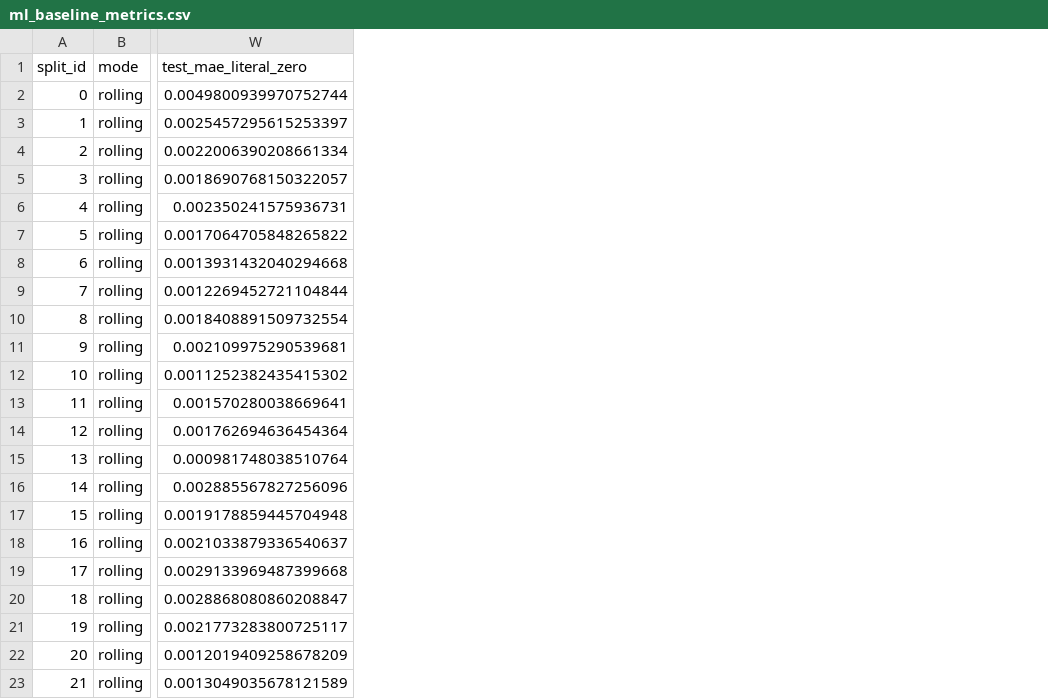
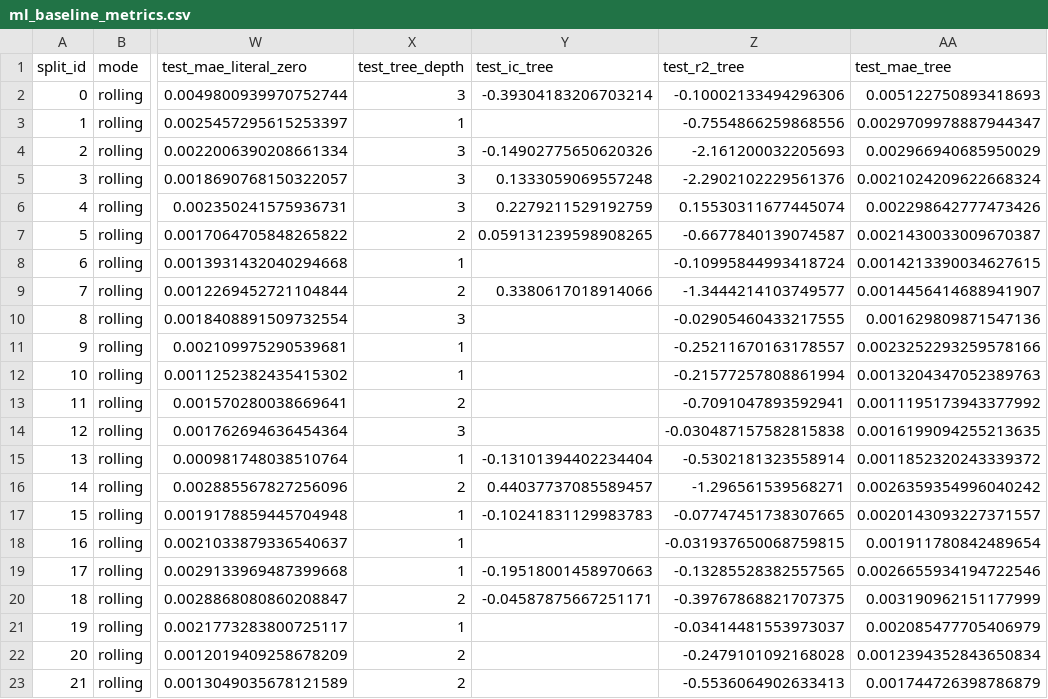
Before and after one commit to INNOCUITY/chinadebt, a CSV file: reports/ml_baseline_metrics.csv, drawn as a sheet; only a part is shown, gaps mark what is left out; the diff names each change by its address in the sheet, - before the commit and + after, or states it on an @@ line.

```diff
--- a/reports/ml_baseline_metrics.csv
+++ b/reports/ml_baseline_metrics.csv
+column X (test_tree_depth), rows 2-23: 3 | 1 | 3 | 3 | 3 | 2 | 1 | 2 | 3 | 1 | 1 | 2 | 3 | 1 | 2 | 1 | 1 | 1 | 2 | 1 | 2 | 2
+column Y (test_ic_tree), rows 2-20: -0.39304183206703214 |  | -0.14902775650620326 | 0.1333059069557248 | 0.2279211529192759 | 0.059131239598908265 |  | 0.3380617018914066 |  |  |  |  |  | -0.13101394402234404 | 0.44037737085589457 | -0.10241831129983783 |  | -0.19518001458970663 | -0.04587875667251171
+column Z (test_r2_tree), rows 2-23: -0.10002133494296306 | -0.7554866259868556 | -2.161200032205693 | -2.2902102229561376 | 0.15530311677445074 | -0.6677840139074587 | -0.10995844993418724 | -1.3444214103749577 | -0.02905460433217555 | -0.25211670163178557 | -0.21577257808861994 | -0.7091047893592941 | -0.030487157582815838 | -0.5302181323558914 | -1.296561539568271 | -0.07747451738307665 | -0.031937650068759815 | -0.13285528382557565 | -0.39767868821707375 | -0.03414481553973037 | -0.2479101092168028 | -0.5536064902633413
+column AA (test_mae_tree), rows 2-23: 0.005122750893418693 | 0.0029709978887944347 | 0.002966940685950029 | 0.0021024209622668324 | 0.002298642777473426 | 0.0021430033009670387 | 0.0014213390034627615 | 0.0014456414688941907 | 0.001629809871547136 | 0.0023252293259578166 | 0.0013204347052389763 | 0.0011195173943377992 | 0.0016199094255213635 | 0.0011852320243339372 | 0.0026359354996040242 | 0.0020143093227371557 | 0.001911780842489654 | 0.0026655934194722546 | 0.003190962151177999 | 0.002085477705406979 | 0.0012394352843650834 | 0.001744726398786879
```
Also changed, not shown: reports/cross_entry_check.csv, 23 other files.
